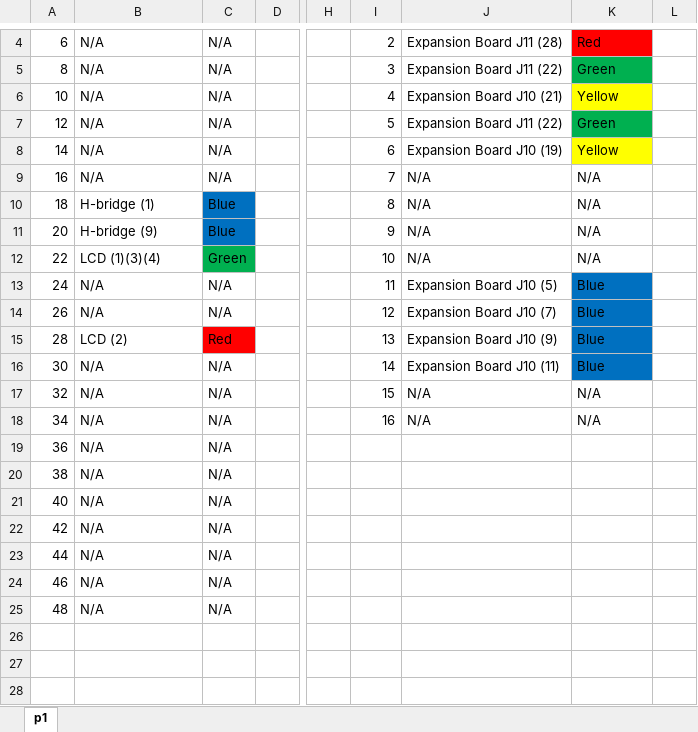
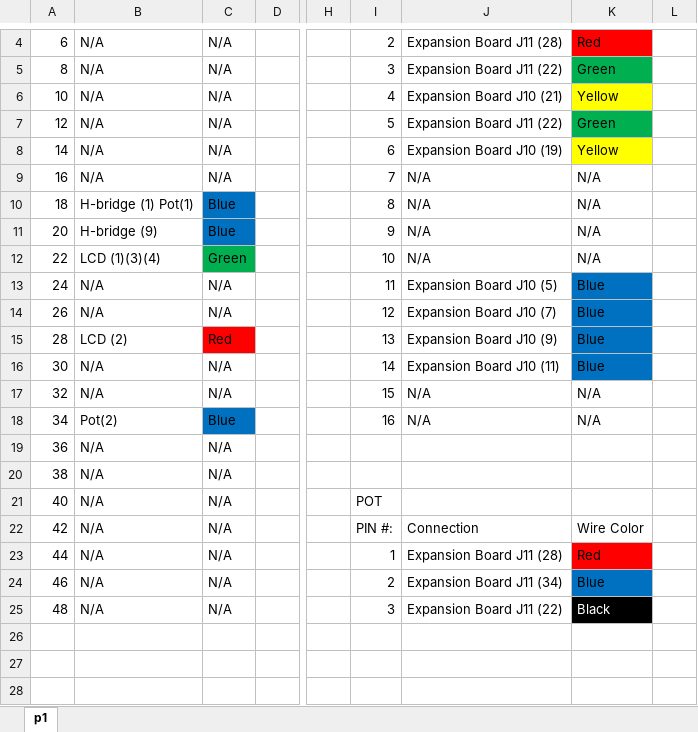
Before and after one commit to bbushnell95/Lab3, an Excel workbook: Connections_Table.xlsx, sheet p1, drawn as a sheet; only a part is shown, gaps mark what is left out; values as stored, in another font and other column widths than the file's, no borders; the diff names each change by its address in the sheet, - before the commit and + after, or states it on an @@ line.

Commit message:
Added Connections table to lab report

```diff
--- a/Connections_Table.xlsx (sheet p1)
+++ b/Connections_Table.xlsx (sheet p1)
-B10: H-bridge (1)
+B10: H-bridge (1) Pot(1)
-B18: N/A
+B18: Pot(2)
-C18: N/A
+C18: Blue
-C18 fill: none
+C18 fill: #0070C0
-I21: (empty)
+I21: POT
-I22: (empty)
+I22: PIN #:
-J22: (empty)
+J22: Connection
-K22: (empty)
+K22: Wire Color
-I23: (empty)
+I23: 1
-J23: (empty)
+J23: Expansion Board J11 (28)
-K23: (empty)
+K23: Red
-K23 fill: none
+K23 fill: #FF0000
-I24: (empty)
+I24: 2
-J24: (empty)
+J24: Expansion Board J11 (34)
-K24: (empty)
+K24: Blue
-K24 fill: none
+K24 fill: #0070C0
-I25: (empty)
+I25: 3
-J25: (empty)
+J25: Expansion Board J11 (22)
-K25: (empty)
+K25: Black
-K25 fill: none
+K25 fill: #000000
```
Also changed, not shown: 1 other file.
